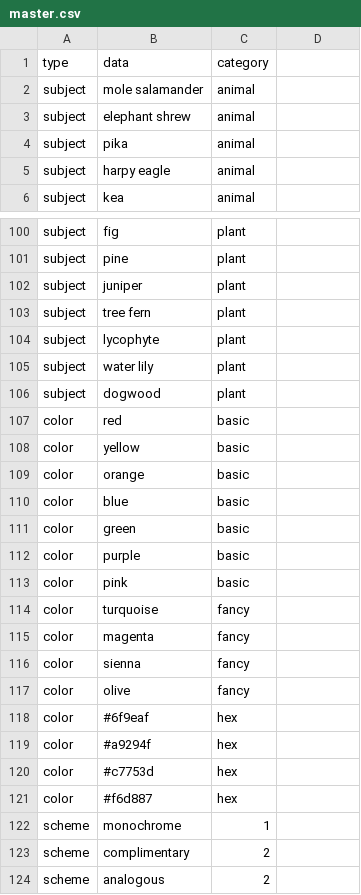
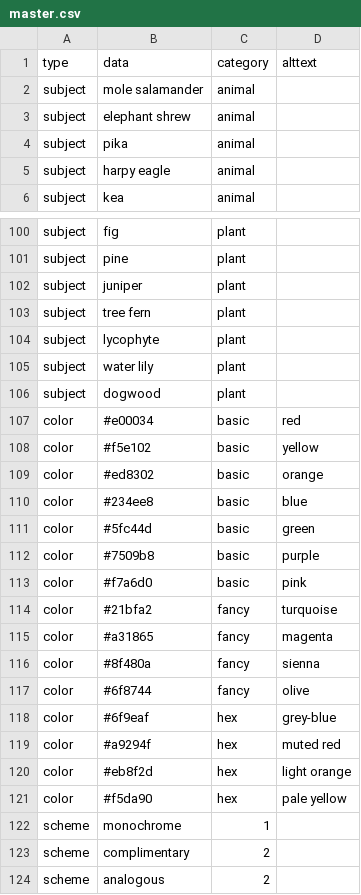
Before and after one commit to elissasoroj/hack-program, a CSV file: sketchprompt/lists/master.csv, drawn as a sheet; only a part is shown, gaps mark what is left out; removed rows and columns are numbered as before the commit, all else as after; the diff names each change by its address in the sheet, - before the commit and + after, or states it on an @@ line.

Commit message:
added display color functionality

```diff
--- a/sketchprompt/lists/master.csv
+++ b/sketchprompt/lists/master.csv
-D1: (empty)
+D1: alttext
+row 107: color | #e00034 | basic | red
+row 108: color | #f5e102 | basic | yellow
-B109: red
+B109: #ed8302
-D109: (empty)
+D109: orange
-row 108: color | yellow | basic
-row 109: color | orange | basic
-row 110: color | blue | basic
-B110: green
+B110: #234ee8
-D110: (empty)
+D110: blue
-B111: purple
+B111: #5fc44d
-D111: (empty)
+D111: green
-B112: pink
+B112: #7509b8
-D112: (empty)
+D112: purple
-row 114: color | turquoise | fancy
+row 113: color | #f7a6d0 | basic | pink
-B114: magenta
+B114: #21bfa2
-D114: (empty)
+D114: turquoise
-B115: sienna
+B115: #a31865
-D115: (empty)
+D115: magenta
-B116: olive
+B116: #8f480a
-D116: (empty)
+D116: sienna
+row 117: color | #6f8744 | fancy | olive
-D118: (empty)
+D118: grey-blue
-D119: (empty)
+D119: muted red
-row 120: color | #c7753d | hex
-B120: #f6d887
+B120: #eb8f2d
-D120: (empty)
+D120: light orange
+row 121: color | #f5da90 | hex | pale yellow
```
Also changed, not shown: 4 other files.
